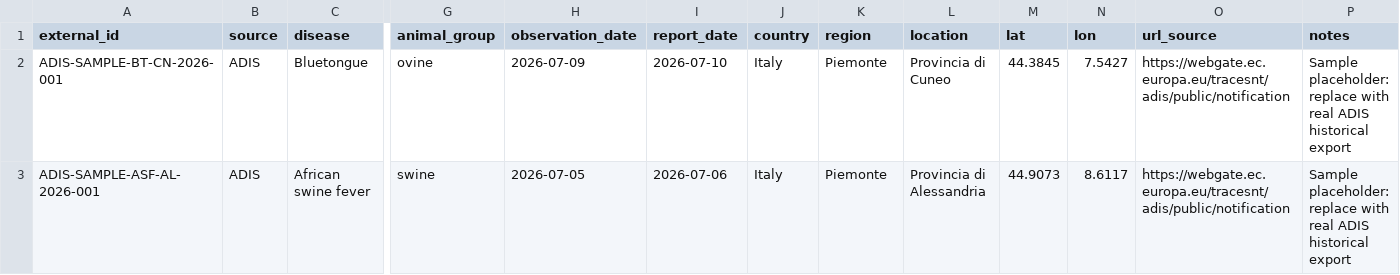
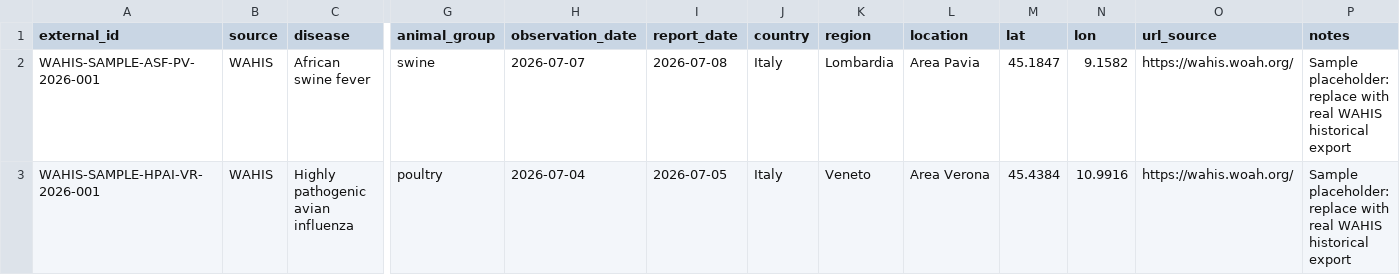
Before and after one commit to comunicazionenibbiotec-droid/vet-alert-backend-api, a CSV file: data/official_sources/adis_events.csv, drawn as a sheet; only a part is shown, gaps mark what is left out; removed rows and columns are numbered as before the commit, all else as after; rows hold the shown columns only; the diff names each change by its address in the sheet, - before the commit and + after, or states it on an @@ line.

Commit message:
Add files via upload

```diff
--- a/data/official_sources/adis_events.csv
+++ b/data/official_sources/adis_events.csv
-row 2: ADIS-SAMPLE-BT-CN-2026-001 | ADIS | Bluetongue | ovine | 2026-07-09 | 2026-07-10 | Italy | Piemonte | Provincia di Cuneo | 44.3845 | 7.5427 | https://webgate.ec.europa.eu/tracesnt/adis/public/notification | Sample placeholder: replace with real ADIS historical export
-A2 (external_id): ADIS-SAMPLE-ASF-AL-2026-001
+A2 (external_id): WAHIS-SAMPLE-ASF-PV-2026-001
-B2 (source): ADIS
+B2 (source): WAHIS
-H2 (observation_date): 2026-07-05
+H2 (observation_date): 2026-07-07
-I2 (report_date): 2026-07-06
+I2 (report_date): 2026-07-08
-K2 (region): Piemonte
+K2 (region): Lombardia
-L2 (location): Provincia di Alessandria
+L2 (location): Area Pavia
-M2 (lat): 44.9073
+M2 (lat): 45.1847
-N2 (lon): 8.6117
+N2 (lon): 9.1582
-O2 (url_source): https://webgate.ec.europa.eu/tracesnt/adis/public/notification
+O2 (url_source): https://wahis.woah.org/
-P2 (notes): …with real ADIS historical export
+P2 (notes): …with real WAHIS historical export
+row 3: WAHIS-SAMPLE-HPAI-VR-2026-001 | WAHIS | Highly pathogenic avian influenza | poultry | 2026-07-04 | 2026-07-05 | Italy | Veneto | Area Verona | 45.4384 | 10.9916 | https://wahis.woah.org/ | Sample placeholder: replace with real WAHIS historical export
```
